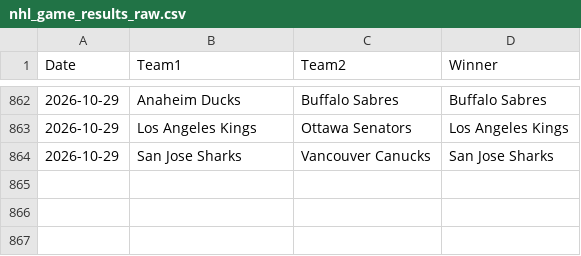
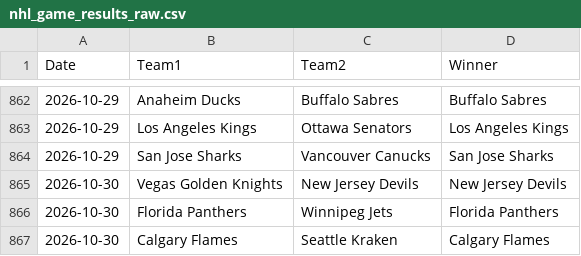
Before and after one commit to AHarper413/bether-website, a CSV file: pipeline/nhl_game_results_raw.csv, drawn as a sheet; only a part is shown, gaps mark what is left out; the diff names each change by its address in the sheet, - before the commit and + after, or states it on an @@ line.

```diff
--- a/pipeline/nhl_game_results_raw.csv
+++ b/pipeline/nhl_game_results_raw.csv
+row 865: 2026-10-30 | Vegas Golden Knights | New Jersey Devils | New Jersey Devils
+row 866: 2026-10-30 | Florida Panthers | Winnipeg Jets | Florida Panthers
+row 867: 2026-10-30 | Calgary Flames | Seattle Kraken | Calgary Flames
```
Also changed, not shown: 1 other file.
